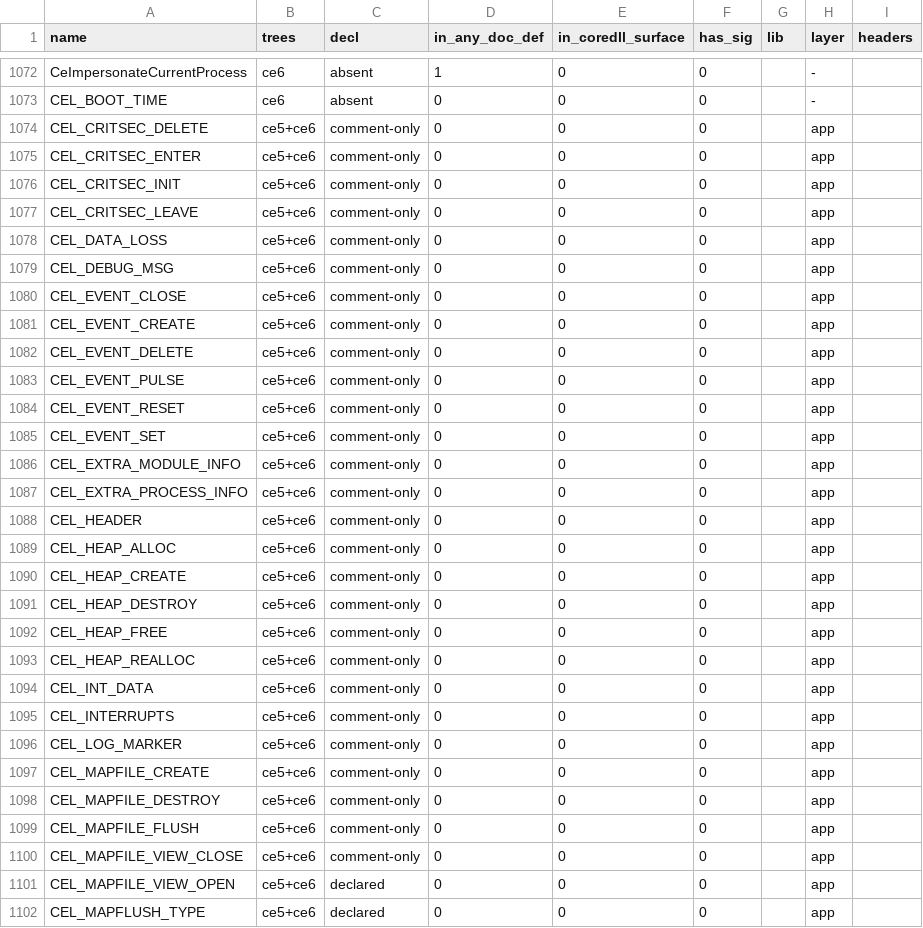
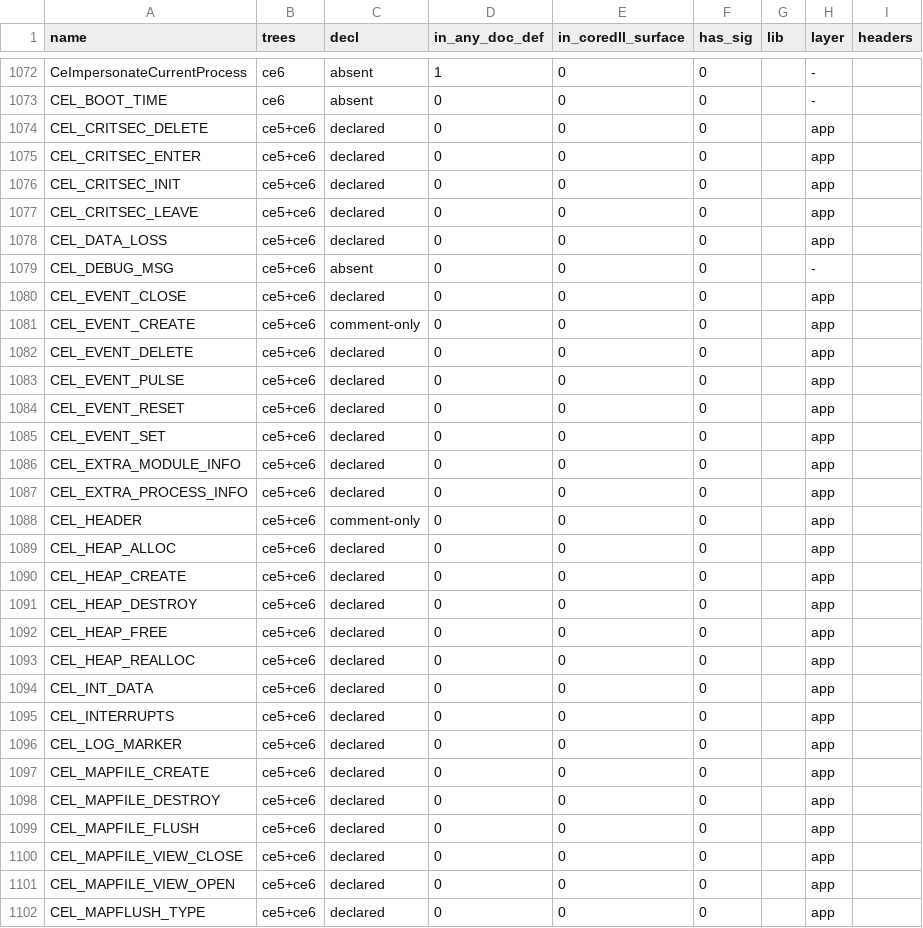
Before and after one commit to kagurasumusun/akari-dev, a TSV file: docs/surface-audit.tsv, drawn as a sheet; only a part is shown, gaps mark what is left out; the diff covers the shown part only.

Commit message:
audits refreshed: surface declared 6,847 (+67) / comment-only 2,179 / absent 2,579; const match 2,036; name-not-on-page 159 sweep = 15 mispairings verified (AF_INET6 ports, DT_* script syntax), 144 no other print -- decls stand

```diff
--- a/docs/surface-audit.tsv
+++ b/docs/surface-audit.tsv
@@ -1073,29 +1073,29 @@ CeImpersonateCurrentProcess	ce6	absent	1	0	0		-
 CEL_BOOT_TIME	ce6	absent	0	0	0		-	
-CEL_CRITSEC_DELETE	ce5+ce6	comment-only	0	0	0		app	
-CEL_CRITSEC_ENTER	ce5+ce6	comment-only	0	0	0		app	
-CEL_CRITSEC_INIT	ce5+ce6	comment-only	0	0	0		app	
-CEL_CRITSEC_LEAVE	ce5+ce6	comment-only	0	0	0		app	
-CEL_DATA_LOSS	ce5+ce6	comment-only	0	0	0		app	
-CEL_DEBUG_MSG	ce5+ce6	comment-only	0	0	0		app	
-CEL_EVENT_CLOSE	ce5+ce6	comment-only	0	0	0		app	
+CEL_CRITSEC_DELETE	ce5+ce6	declared	0	0	0		app	
+CEL_CRITSEC_ENTER	ce5+ce6	declared	0	0	0		app	
+CEL_CRITSEC_INIT	ce5+ce6	declared	0	0	0		app	
+CEL_CRITSEC_LEAVE	ce5+ce6	declared	0	0	0		app	
+CEL_DATA_LOSS	ce5+ce6	declared	0	0	0		app	
+CEL_DEBUG_MSG	ce5+ce6	absent	0	0	0		-	
+CEL_EVENT_CLOSE	ce5+ce6	declared	0	0	0		app	
 CEL_EVENT_CREATE	ce5+ce6	comment-only	0	0	0		app	
-CEL_EVENT_DELETE	ce5+ce6	comment-only	0	0	0		app	
-CEL_EVENT_PULSE	ce5+ce6	comment-only	0	0	0		app	
-CEL_EVENT_RESET	ce5+ce6	comment-only	0	0	0		app	
-CEL_EVENT_SET	ce5+ce6	comment-only	0	0	0		app	
-CEL_EXTRA_MODULE_INFO	ce5+ce6	comment-only	0	0	0		app	
-CEL_EXTRA_PROCESS_INFO	ce5+ce6	comment-only	0	0	0		app	
+CEL_EVENT_DELETE	ce5+ce6	declared	0	0	0		app	
+CEL_EVENT_PULSE	ce5+ce6	declared	0	0	0		app	
+CEL_EVENT_RESET	ce5+ce6	declared	0	0	0		app	
+CEL_EVENT_SET	ce5+ce6	declared	0	0	0		app	
+CEL_EXTRA_MODULE_INFO	ce5+ce6	declared	0	0	0		app	
+CEL_EXTRA_PROCESS_INFO	ce5+ce6	declared	0	0	0		app	
 CEL_HEADER	ce5+ce6	comment-only	0	0	0		app	
-CEL_HEAP_ALLOC	ce5+ce6	comment-only	0	0	0		app	
-CEL_HEAP_CREATE	ce5+ce6	comment-only	0	0	0		app	
-CEL_HEAP_DESTROY	ce5+ce6	comment-only	0	0	0		app	
-CEL_HEAP_FREE	ce5+ce6	comment-only	0	0	0		app	
-CEL_HEAP_REALLOC	ce5+ce6	comment-only	0	0	0		app	
-CEL_INT_DATA	ce5+ce6	comment-only	0	0	0		app	
-CEL_INTERRUPTS	ce5+ce6	comment-only	0	0	0		app	
-CEL_LOG_MARKER	ce5+ce6	comment-only	0	0	0		app	
-CEL_MAPFILE_CREATE	ce5+ce6	comment-only	0	0	0		app	
-CEL_MAPFILE_DESTROY	ce5+ce6	comment-only	0	0	0		app	
-CEL_MAPFILE_FLUSH	ce5+ce6	comment-only	0	0	0		app	
-CEL_MAPFILE_VIEW_CLOSE	ce5+ce6	comment-only	0	0	0		app	
+CEL_HEAP_ALLOC	ce5+ce6	declared	0	0	0		app	
+CEL_HEAP_CREATE	ce5+ce6	declared	0	0	0		app	
+CEL_HEAP_DESTROY	ce5+ce6	declared	0	0	0		app	
+CEL_HEAP_FREE	ce5+ce6	declared	0	0	0		app	
+CEL_HEAP_REALLOC	ce5+ce6	declared	0	0	0		app	
+CEL_INT_DATA	ce5+ce6	declared	0	0	0		app	
+CEL_INTERRUPTS	ce5+ce6	declared	0	0	0		app	
+CEL_LOG_MARKER	ce5+ce6	declared	0	0	0		app	
+CEL_MAPFILE_CREATE	ce5+ce6	declared	0	0	0		app	
+CEL_MAPFILE_DESTROY	ce5+ce6	declared	0	0	0		app	
+CEL_MAPFILE_FLUSH	ce5+ce6	declared	0	0	0		app	
+CEL_MAPFILE_VIEW_CLOSE	ce5+ce6	declared	0	0	0		app	
 CEL_MAPFILE_VIEW_OPEN	ce5+ce6	declared	0	0	0		app	
```
Also changed, not shown: 45 edited cells elsewhere in this file, docs/const-audit-2026-09-18.tsv, 2 other files.
